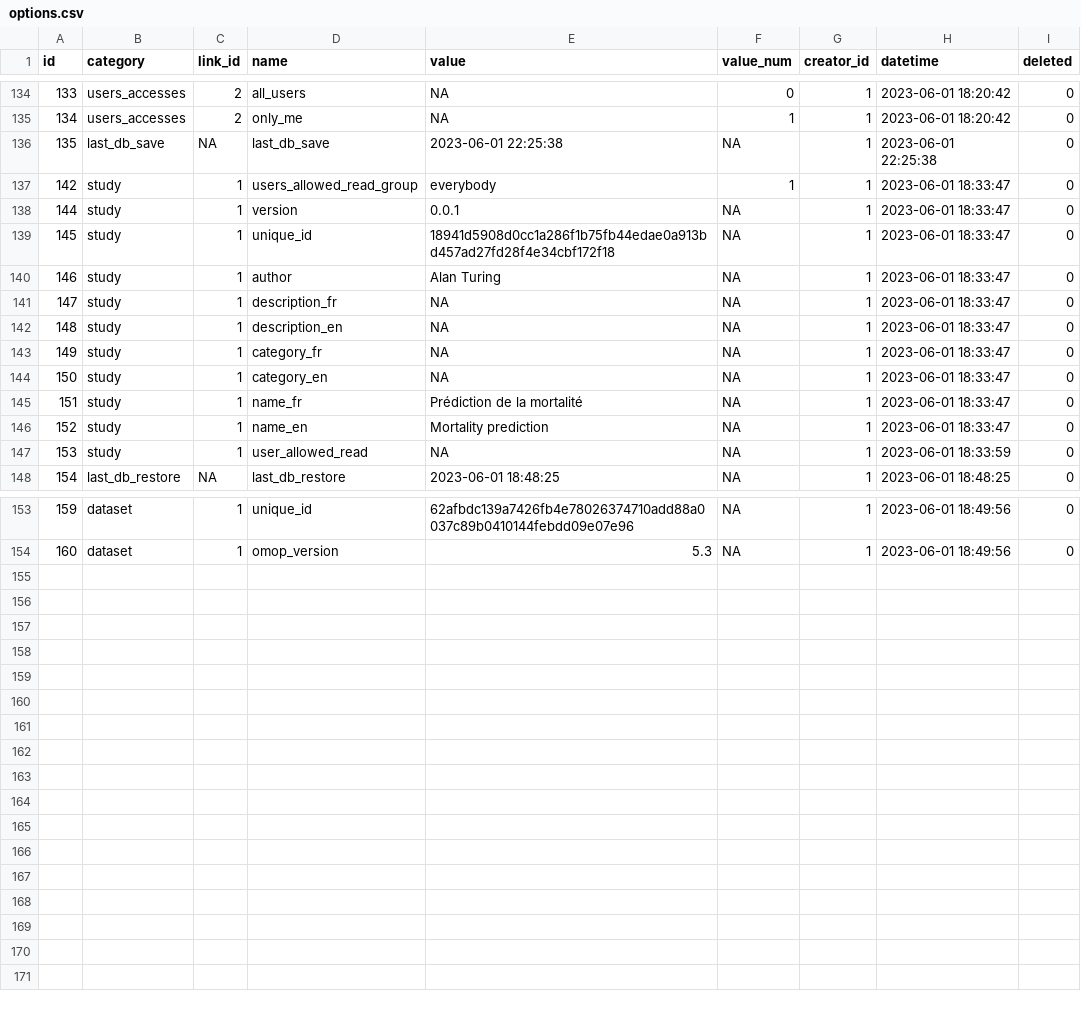
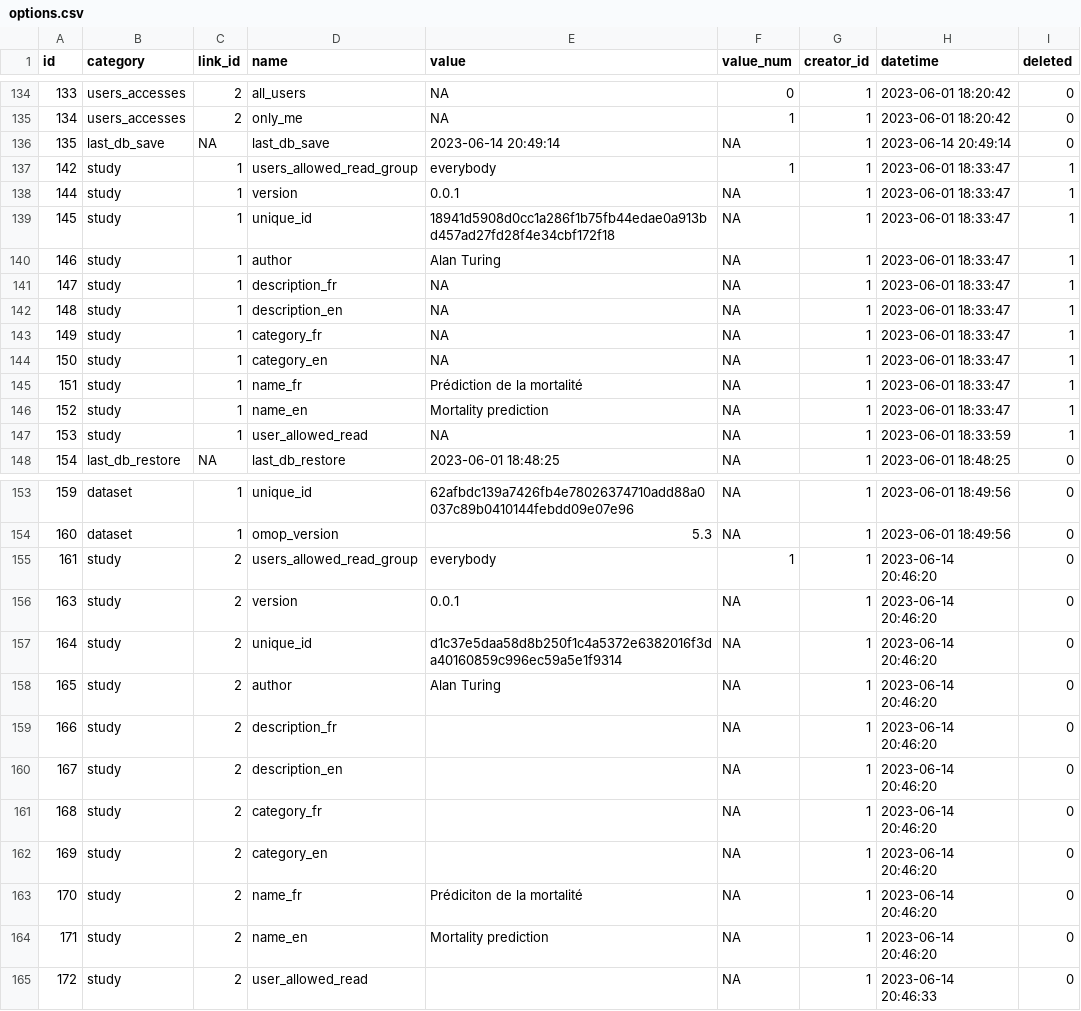
Before and after one commit to BorisDelange/LinkR-content, a CSV file: app_database/v0.2.0/options.csv, drawn as a sheet; only a part is shown, gaps mark what is left out.

```diff
--- a/app_database/v0.2.0/options.csv
+++ b/app_database/v0.2.0/options.csv
@@ -135,14 +135,14 @@ id,category,link_id,name,value,value_num,creator_id,datetime,deleted
 134,users_accesses,2,only_me,NA,1,1,2023-06-01 18:20:42,0
-135,last_db_save,NA,last_db_save,2023-06-01 22:25:38,NA,1,2023-06-01 22:25:38,0
-142,study,1,users_allowed_read_group,everybody,1,1,2023-06-01 18:33:47,0
-144,study,1,version,0.0.1,NA,1,2023-06-01 18:33:47,0
-145,study,1,unique_id,18941d5908d0cc1a286f1b75fb44edae0a913bd457ad27fd28f4e34cbf172f18,NA,1,2023-06-01 18:33:47,0
-146,study,1,author,Alan Turing,NA,1,2023-06-01 18:33:47,0
-147,study,1,description_fr,NA,NA,1,2023-06-01 18:33:47,0
-148,study,1,description_en,NA,NA,1,2023-06-01 18:33:47,0
-149,study,1,category_fr,NA,NA,1,2023-06-01 18:33:47,0
-150,study,1,category_en,NA,NA,1,2023-06-01 18:33:47,0
-151,study,1,name_fr,Prédiction de la mortalité,NA,1,2023-06-01 18:33:47,0
-152,study,1,name_en,Mortality prediction,NA,1,2023-06-01 18:33:47,0
-153,study,1,user_allowed_read,NA,NA,1,2023-06-01 18:33:59,0
+135,last_db_save,NA,last_db_save,2023-06-14 20:49:14,NA,1,2023-06-14 20:49:14,0
+142,study,1,users_allowed_read_group,everybody,1,1,2023-06-01 18:33:47,1
+144,study,1,version,0.0.1,NA,1,2023-06-01 18:33:47,1
+145,study,1,unique_id,18941d5908d0cc1a286f1b75fb44edae0a913bd457ad27fd28f4e34cbf172f18,NA,1,2023-06-01 18:33:47,1
+146,study,1,author,Alan Turing,NA,1,2023-06-01 18:33:47,1
+147,study,1,description_fr,NA,NA,1,2023-06-01 18:33:47,1
+148,study,1,description_en,NA,NA,1,2023-06-01 18:33:47,1
+149,study,1,category_fr,NA,NA,1,2023-06-01 18:33:47,1
+150,study,1,category_en,NA,NA,1,2023-06-01 18:33:47,1
+151,study,1,name_fr,Prédiction de la mortalité,NA,1,2023-06-01 18:33:47,1
+152,study,1,name_en,Mortality prediction,NA,1,2023-06-01 18:33:47,1
+153,study,1,user_allowed_read,NA,NA,1,2023-06-01 18:33:59,1
 154,last_db_restore,NA,last_db_restore,2023-06-01 18:48:25,NA,1,2023-06-01 18:48:25,0
@@ -154 +154,12 @@ id,category,link_id,name,value,value_num,creator_id,datetime,deleted
 160,dataset,1,omop_version,5.3,NA,1,2023-06-01 18:49:56,0
+161,study,2,users_allowed_read_group,everybody,1,1,2023-06-14 20:46:20,0
+163,study,2,version,0.0.1,NA,1,2023-06-14 20:46:20,0
+164,study,2,unique_id,d1c37e5daa58d8b250f1c4a5372e6382016f3da40160859c996ec59a5e1f9314,NA,1,2023-06-14 20:46:20,0
+165,study,2,author,Alan Turing,NA,1,2023-06-14 20:46:20,0
+166,study,2,description_fr,,NA,1,2023-06-14 20:46:20,0
+167,study,2,description_en,,NA,1,2023-06-14 20:46:20,0
+168,study,2,category_fr,,NA,1,2023-06-14 20:46:20,0
+169,study,2,category_en,,NA,1,2023-06-14 20:46:20,0
+170,study,2,name_fr,Prédiciton de la mortalité,NA,1,2023-06-14 20:46:20,0
+171,study,2,name_en,Mortality prediction,NA,1,2023-06-14 20:46:20,0
+172,study,2,user_allowed_read,,NA,1,2023-06-14 20:46:33,0
```
Also changed, not shown: app_database/v0.2.0/code.csv, app_database/v0.2.0/studies.csv, 4 other files.
